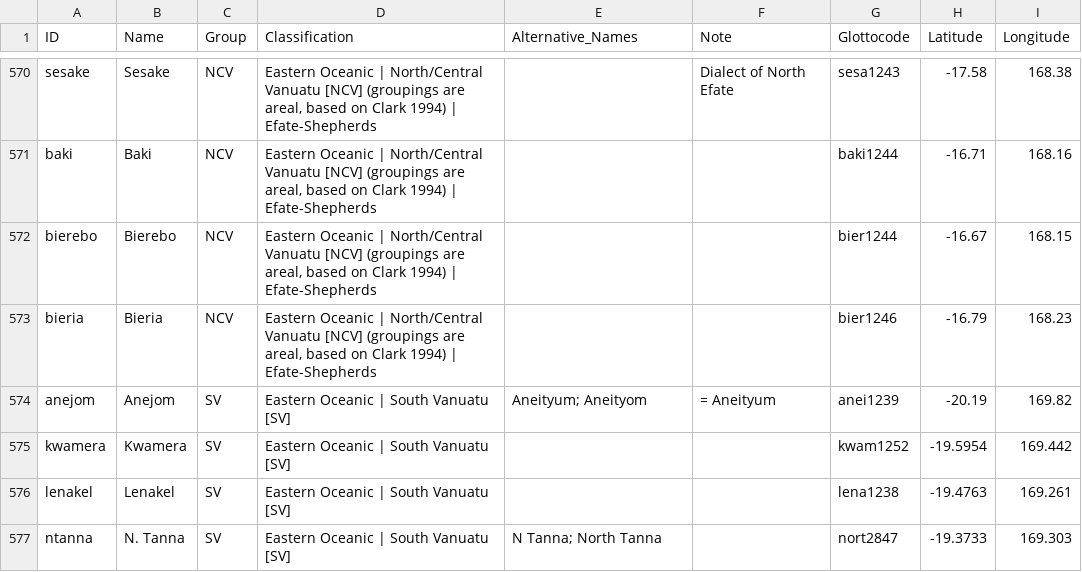
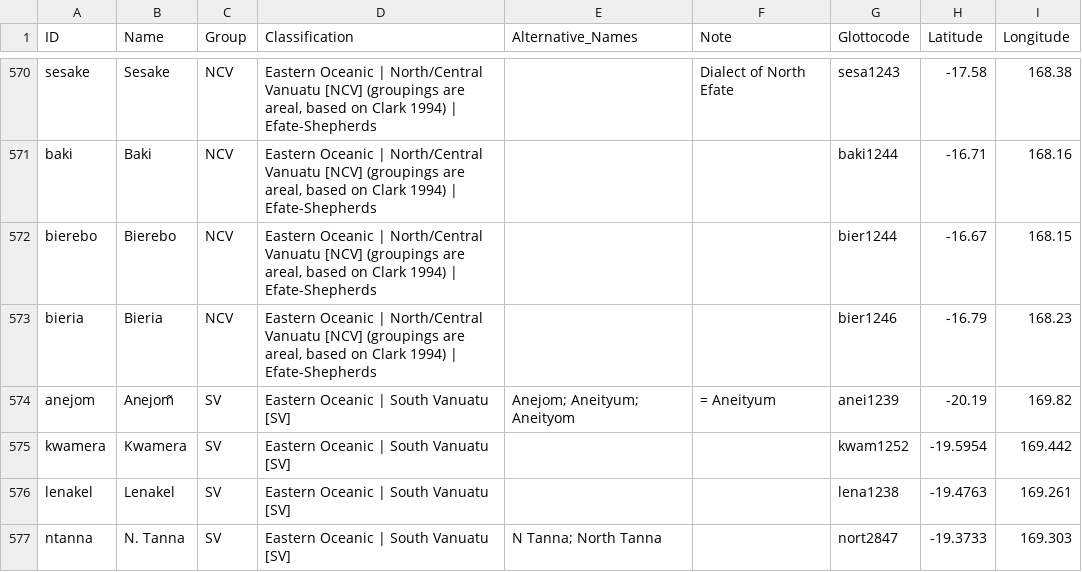
Before and after one commit to lexibank/tlopo, a CSV file: etc/languages.csv, drawn as a sheet; only a part is shown, gaps mark what is left out.

```diff
--- a/etc/languages.csv
+++ b/etc/languages.csv
@@ -573,3 +573,3 @@ bierebo,Bierebo,NCV,"Eastern Oceanic | North/Central Vanuatu [NCV] (groupings ar
 bieria,Bieria,NCV,"Eastern Oceanic | North/Central Vanuatu [NCV] (groupings are areal, based on Clark 1994) | Efate-Shepherds",,,bier1246,-16.79,168.23
-anejom,Anejom,SV,Eastern Oceanic | South Vanuatu [SV],Aneityum; Aneityom,= Aneityum,anei1239,-20.19,169.82
+anejom,Anejom̃,SV,Eastern Oceanic | South Vanuatu [SV],Anejom; Aneityum; Aneityom,= Aneityum,anei1239,-20.19,169.82
 kwamera,Kwamera,SV,Eastern Oceanic | South Vanuatu [SV],,,kwam1252,-19.5954,169.442
```
Also changed, not shown: 16 other files.
